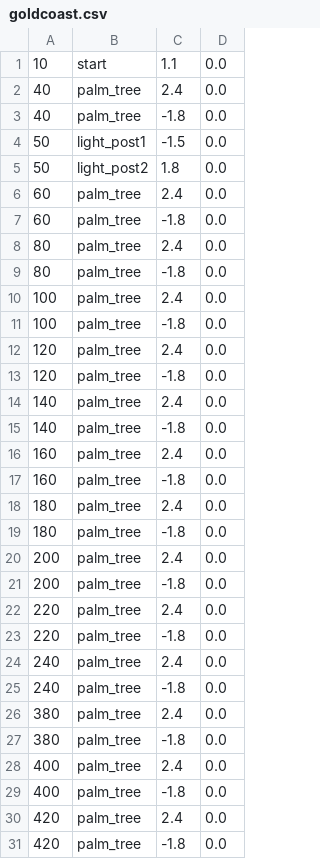
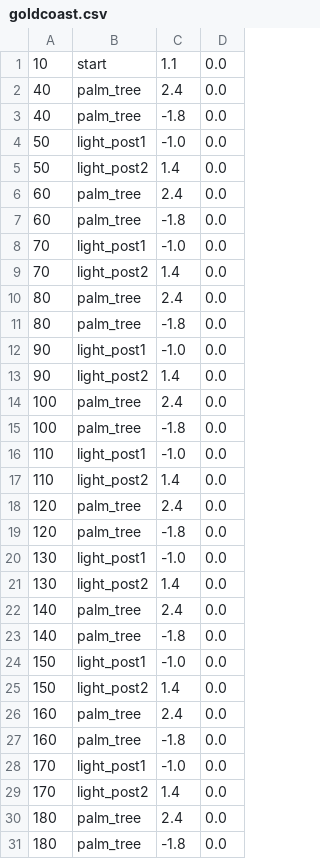
Before and after one commit to buntine/SwervinMervin, a CSV file: swervin_mervin/levels/sprites/goldcoast.csv, drawn as a sheet; only a part is shown; the shorter side is filled out with more unchanged rows; the diff covers the shown part only.

Commit message:
Adding traffic lights

```diff
--- a/swervin_mervin/levels/sprites/goldcoast.csv
+++ b/swervin_mervin/levels/sprites/goldcoast.csv
@@ -3,16 +3,28 @@
 40,palm_tree,-1.8,0.0
-50,light_post1,-1.5,0.0
-50,light_post2,1.8,0.0
+50,light_post1,-1.0,0.0
+50,light_post2,1.4,0.0
 60,palm_tree,2.4,0.0
 60,palm_tree,-1.8,0.0
+70,light_post1,-1.0,0.0
+70,light_post2,1.4,0.0
 80,palm_tree,2.4,0.0
 80,palm_tree,-1.8,0.0
+90,light_post1,-1.0,0.0
+90,light_post2,1.4,0.0
 100,palm_tree,2.4,0.0
 100,palm_tree,-1.8,0.0
+110,light_post1,-1.0,0.0
+110,light_post2,1.4,0.0
 120,palm_tree,2.4,0.0
 120,palm_tree,-1.8,0.0
+130,light_post1,-1.0,0.0
+130,light_post2,1.4,0.0
 140,palm_tree,2.4,0.0
 140,palm_tree,-1.8,0.0
+150,light_post1,-1.0,0.0
+150,light_post2,1.4,0.0
 160,palm_tree,2.4,0.0
 160,palm_tree,-1.8,0.0
+170,light_post1,-1.0,0.0
+170,light_post2,1.4,0.0
 180,palm_tree,2.4,0.0
```
Also changed, not shown: 28 added rows elsewhere in this file.
